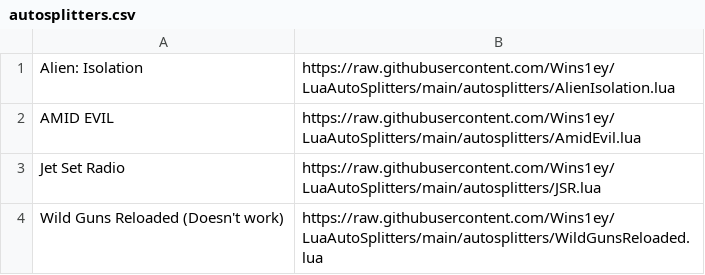
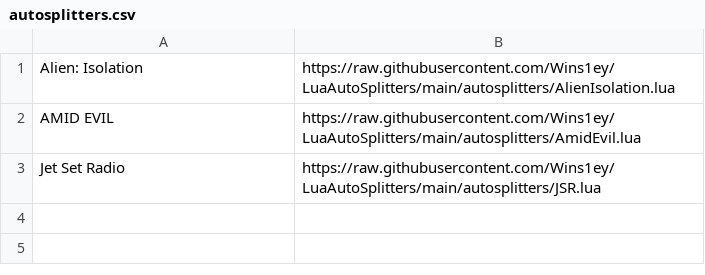
Before and after one commit to wins1ey/LuaAutoSplitters, a CSV file: autosplitters.csv, drawn as a sheet; the diff names each change by its address in the sheet, - before the commit and + after, or states it on an @@ line.

Commit message:
Removed Wild Guns Reloaded

```diff
--- a/autosplitters.csv
+++ b/autosplitters.csv
-row 4: Wild Guns Reloaded (Doesn't work) | https://raw.githubusercontent.com/Wins1ey/LuaAutoSplitters/main/autosplitters/WildGunsReloaded.lua
```
Also changed, not shown: 1 other file.
